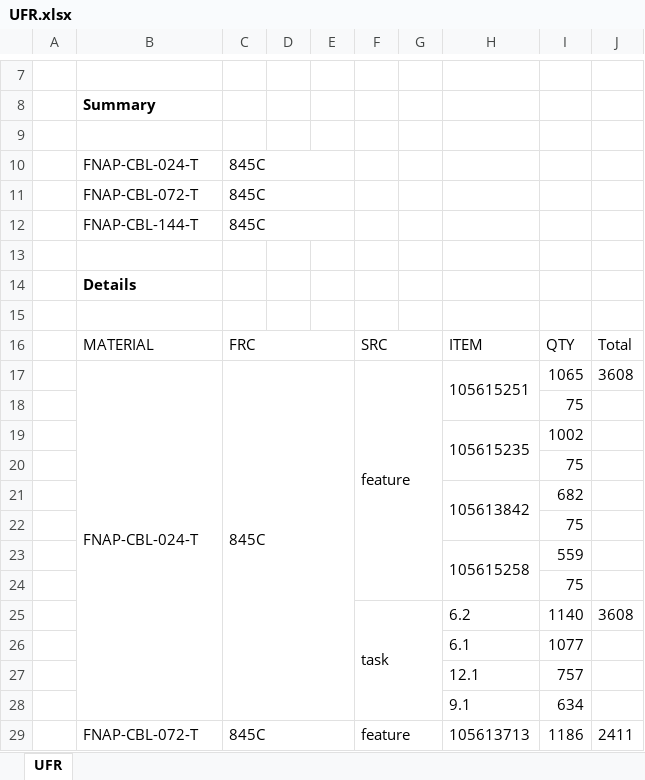
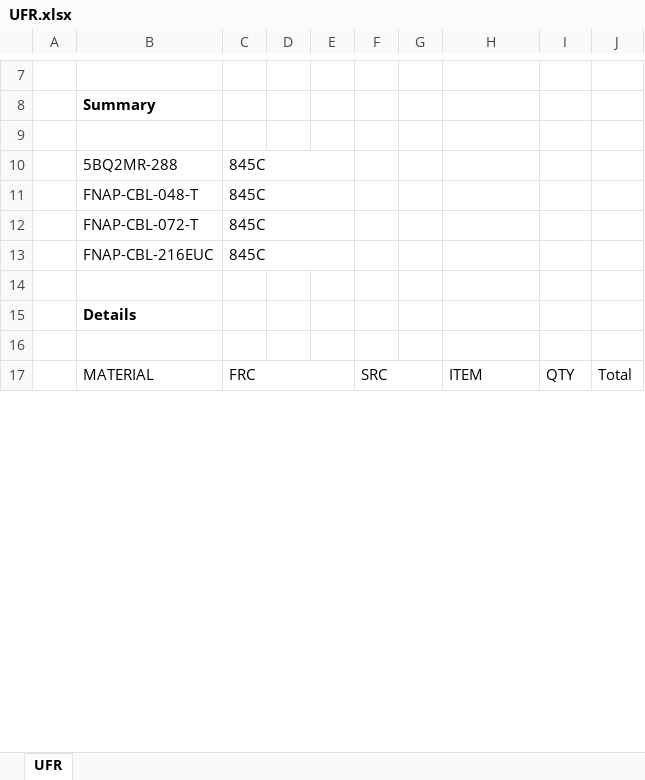
Before and after one commit to rebe89/SHR, an Excel workbook: UFR.xlsx, sheet UFR, drawn as a sheet; only a part is shown, gaps mark what is left out; values as stored, in another font and other column widths than the file's, no borders; removed rows and columns are numbered as before the commit, all else as after; the diff covers the shown part only; the diff names each change by its address in the sheet, - before the commit and + after, or states it on an @@ line.

```diff
--- a/UFR.xlsx (sheet UFR)
+++ b/UFR.xlsx (sheet UFR)
+row 10:  | 5BQ2MR-288 | 845C
-B11: FNAP-CBL-024-T
+B11: FNAP-CBL-048-T
-B13: FNAP-CBL-144-T
+B13: FNAP-CBL-216EUC
-row 17:  | FNAP-CBL-024-T | 845C |  |  | feature |  | 105615251 | 1065 | 3608
-row 18:  |  |  |  |  |  |  |  | 75
-row 19:  |  |  |  |  |  |  | 105615235 | 1002
-row 20:  |  |  |  |  |  |  |  | 75
-row 21:  |  |  |  |  |  |  | 105613842 | 682
-row 22:  |  |  |  |  |  |  |  | 75
-row 23:  |  |  |  |  |  |  | 105615258 | 559
-row 24:  |  |  |  |  |  |  |  | 75
-row 25:  |  |  |  |  | task |  | 6.2 | 1140 | 3608
-row 26:  |  |  |  |  |  |  | 6.1 | 1077
-row 27:  |  |  |  |  |  |  | 12.1 | 757
-row 28:  |  |  |  |  |  |  | 9.1 | 634
-row 29:  | FNAP-CBL-072-T | 845C |  |  | feature |  | 105613713 | 1186 | 2411
```
Also changed, not shown: 16 added rows, 16 removed rows and 2 edited cells elsewhere in this sheet, FACompareReport.xlsx.
